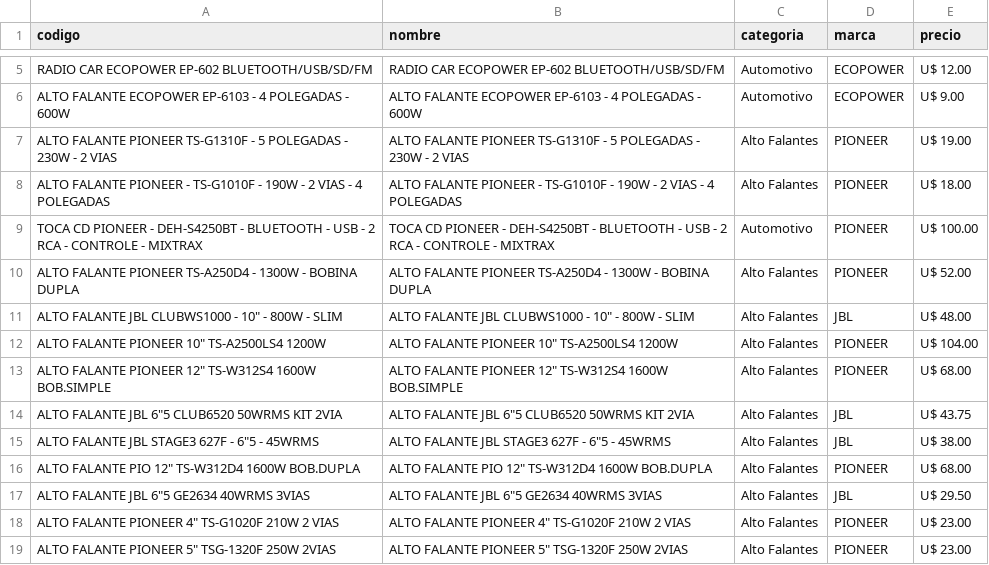
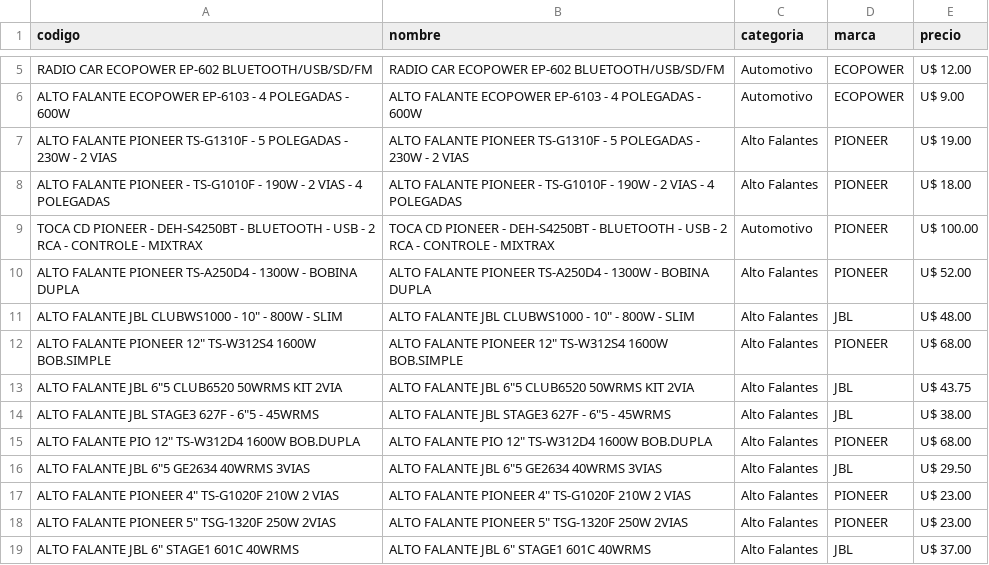
Before and after one commit to Gabrieluz1985/monitor-tcheloco, a CSV file: productos_tche_anterior.csv, drawn as a sheet; only a part is shown, gaps mark what is left out; the shorter side is filled out with more unchanged rows; the diff names each change by its address in the sheet, - before the commit and + after, or states it on an @@ line.

```diff
--- a/productos_tche_anterior.csv
+++ b/productos_tche_anterior.csv
-row 12: ALTO FALANTE PIONEER 10" TS-A2500LS4 1200W | ALTO FALANTE PIONEER 10" TS-A2500LS4 1200W | Alto Falantes | PIONEER | U$ 104.00
```
